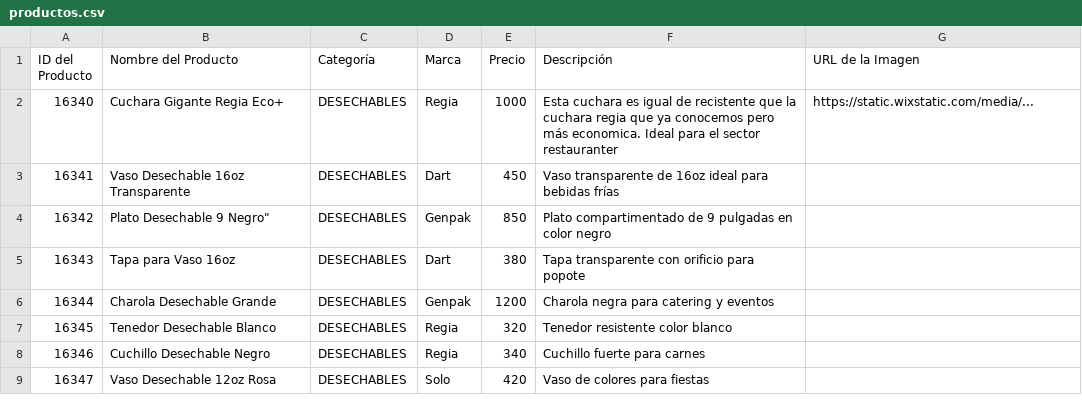
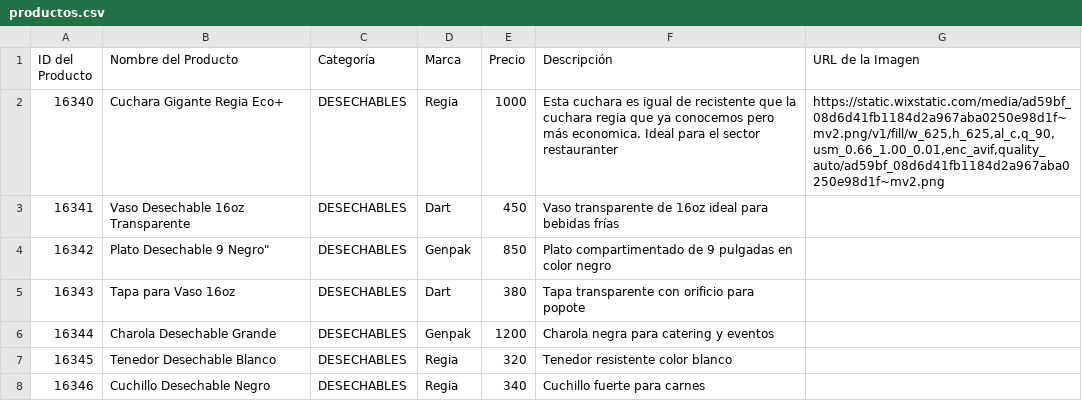
Before and after one commit to JaraAckerman204/IntegradoraInterventas3, a CSV file: database/productos.csv, drawn as a sheet; only a part is shown; the shorter side is filled out with more unchanged rows.

Commit message:
Woooowowo productos

```diff
--- a/database/productos.csv
+++ b/database/productos.csv
@@ -1,3 +1,3 @@
 ID del Producto,Nombre del Producto,Categoría,Marca,Precio,Descripción,URL de la Imagen
-16340,Cuchara Gigante Regia Eco+,DESECHABLES,Regia,1000,Esta cuchara es igual de recistente que la cuchara regia que ya conocemos pero más economica. Ideal para el sector restauranter,https://static.wixstatic.com/media/...
+16340,Cuchara Gigante Regia Eco+,DESECHABLES,Regia,1000,Esta cuchara es igual de recistente que la cuchara regia que ya conocemos pero más economica. Ideal para el sector restauranter,"https://static.wixstatic.com/media/ad59bf_08d6d41fb1184d2a967aba0250e98d1f~mv2.png/v1/fill/w_625,h_625,al_c,q_90,usm_0.66_1.00_0.01,enc_avif,quality_auto/ad59bf_08d6d41fb1184d2a967aba0250e98d1f~mv2.png"
 16341,Vaso Desechable 16oz Transparente,DESECHABLES,Dart,450,Vaso transparente de 16oz ideal para bebidas frías,
```
Also changed, not shown: 2 other files.
